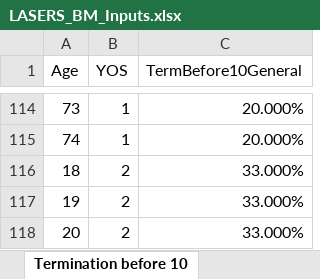
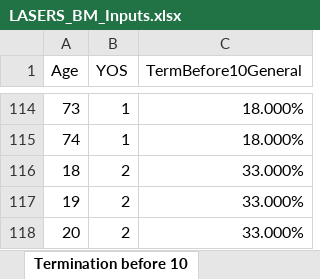
Before and after one commit to ANiraula/LASERS_BModel, an Excel workbook: LASERS_BM_Inputs.xlsx, sheet Termination before 10, drawn as a sheet; only a part is shown, gaps mark what is left out; values as stored, in another font and other column widths than the file's, no borders; the diff covers the shown part only; the diff names each change by its address in the sheet, - before the commit and + after, or states it on an @@ line.

```diff
--- a/LASERS_BM_Inputs.xlsx (sheet Termination before 10)
+++ b/LASERS_BM_Inputs.xlsx (sheet Termination before 10)
-C114:C115 (TermBefore10General): 20.000%
+C114:C115 (TermBefore10General): 18.000%
```
Also changed, not shown: 54 edited cells elsewhere in this sheet, 3 other files.
